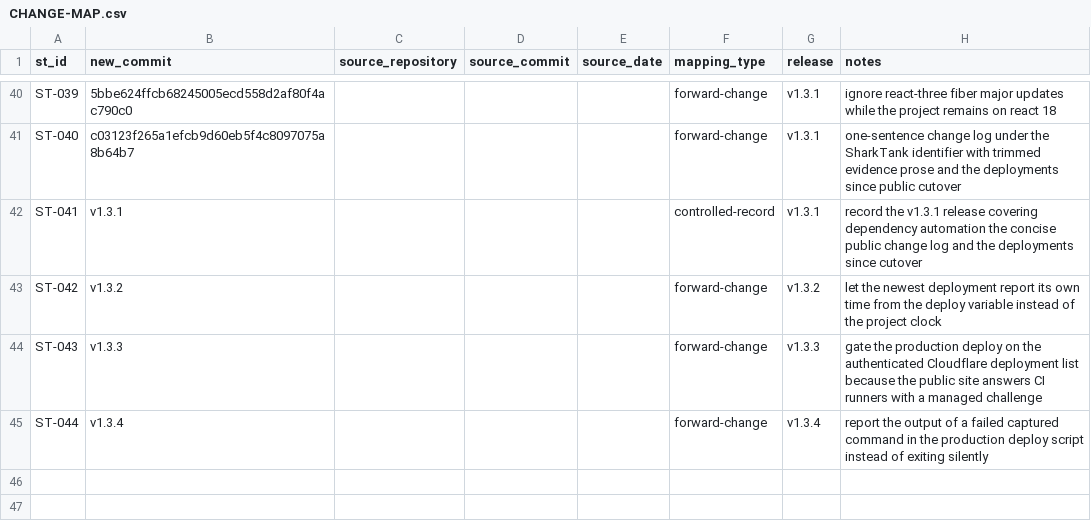
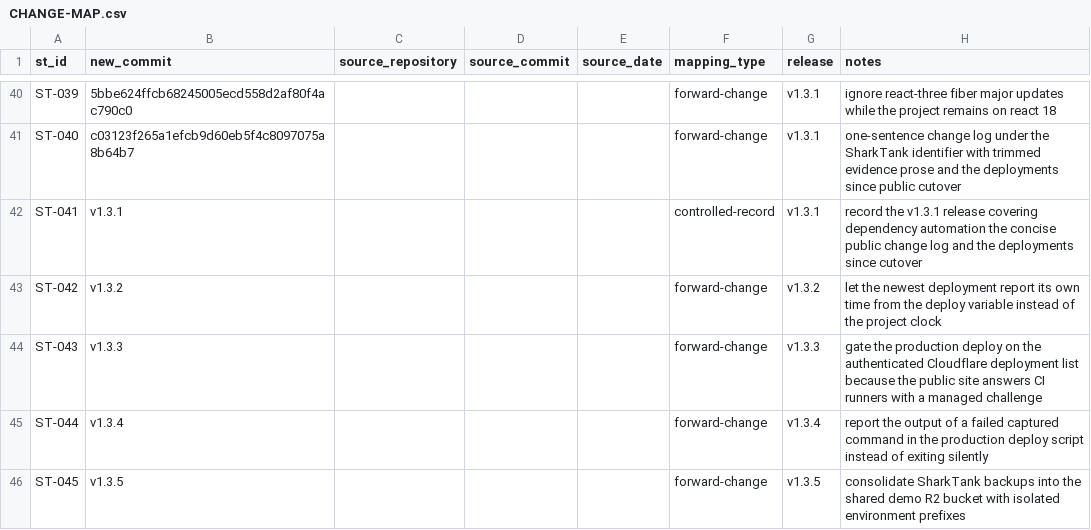
Before and after one commit to Wizard-Gang/SharkTank, a CSV file: docs/history/CHANGE-MAP.csv, drawn as a sheet; only a part is shown, gaps mark what is left out; the diff names each change by its address in the sheet, - before the commit and + after, or states it on an @@ line.

Commit message:
[ST-045] [OPS] Consolidate demo object storage
Change:
Point both environments at wizardgang-demo-assets and isolate backup keys by project environment.

Reason:
Use one namespaced demo bucket without mixing production and development continuity data.

Impact:
SharkTank reads, writes, inventories, and restores backups below its environment-specific prefix.

Risk:
Medium: an incorrect binding or prefix could make the newest retained backup unavailable to the restore drill.

Controls:
Copied every source object first, verified counts and bytes, retained the original buckets through deployment verification, and kept environment prefixes separate.

Validation:
npm run verify; npm run check:history; npm run check:provenance; git diff --check; npx wrangler deploy --dry-run --env wizardgangprod.

Evidence:
The migration verified 1 development object (36007484 bytes) and 13 production objects (37351873 bytes) in the destination prefixes.

Notes:
The shared demo D1 database is intentionally not bound because SharkTank uses Durable Object SQLite rather than D1.

Rollback:
Restore the two former bucket bindings and unprefixed backup path, then deploy the preceding release while the source buckets remain available.

```diff
--- a/docs/history/CHANGE-MAP.csv
+++ b/docs/history/CHANGE-MAP.csv
+row 46: ST-045 | v1.3.5 |  |  |  | forward-change | v1.3.5 | consolidate SharkTank backups into the shared demo R2 bucket with isolated environment prefixes
```
Also changed, not shown: 4 other files.
